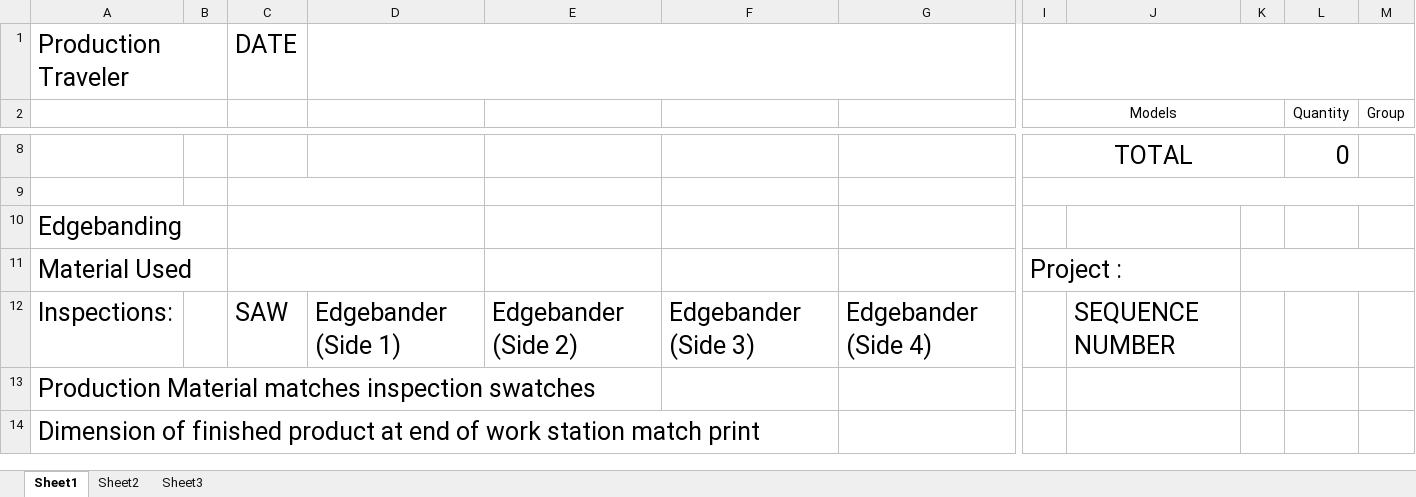
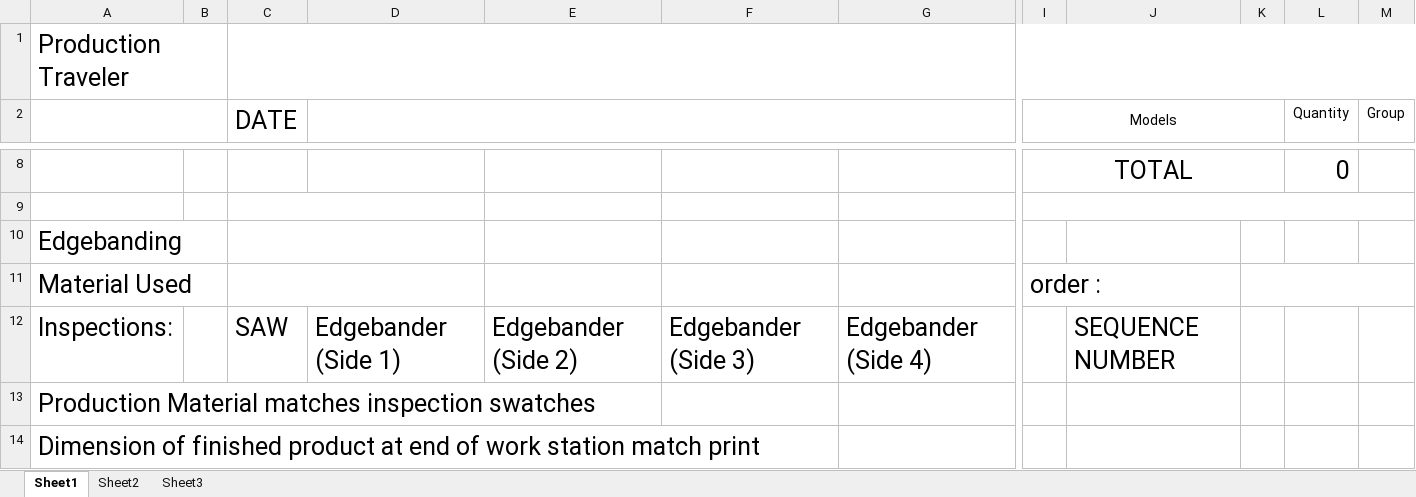
Before and after one commit to sg-p4x347/Quick-Ship-Router, an Excel workbook: Quick Ship Router/bin/Debug/Production traveler.xlsx, sheet Sheet1, drawn as a sheet; only a part is shown, gaps mark what is left out; values as stored, in another font and other column widths than the file's, no borders; the diff names each change by its address in the sheet, - before the commit and + after, or states it on an @@ line.

```diff
--- a/Quick Ship Router/bin/Debug/Production traveler.xlsx (sheet Sheet1)
+++ b/Quick Ship Router/bin/Debug/Production traveler.xlsx (sheet Sheet1)
-C1 (DATE): DATE
+C1 (DATE): (empty)
+C1:M1 merged
-D1:G1 merged
-I1:M1 merged
-C2: (empty)
+C2: DATE
+D2:G2 merged
-I11 (Models): Project :
+I11 (Models): order :
```
Also changed, not shown: Quick Ship Router/bin/Debug/Summary Sheet.xlsx, 25 other files.
